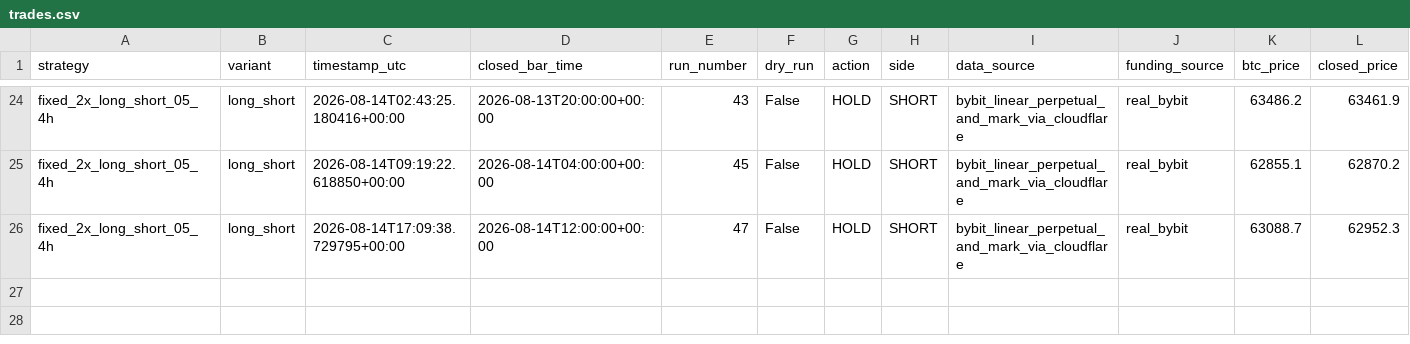
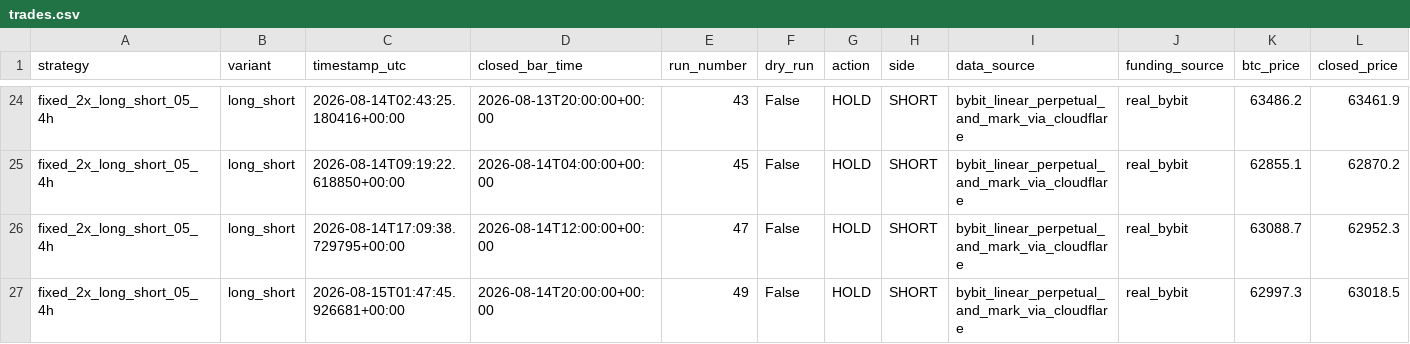
Before and after one commit to Abhishek97529/btc-trend-bot, a CSV file: strategies/ma250_4h_long_short/runtime/trades.csv, drawn as a sheet; only a part is shown, gaps mark what is left out; rows hold the shown columns only; the diff names each change by its address in the sheet, - before the commit and + after, or states it on an @@ line.

```diff
--- a/strategies/ma250_4h_long_short/runtime/trades.csv
+++ b/strategies/ma250_4h_long_short/runtime/trades.csv
+row 27: fixed_2x_long_short_05_4h | long_short | 2026-08-15T01:47:45.926681+00:00 | 2026-08-14T20:00:00+00:00 | 49 | False | HOLD | SHORT | bybit_linear_perpetual_and_mark_via_cloudflare | real_bybit | 62997.3 | 63018.5
```
Also changed, not shown: 9 other files.
